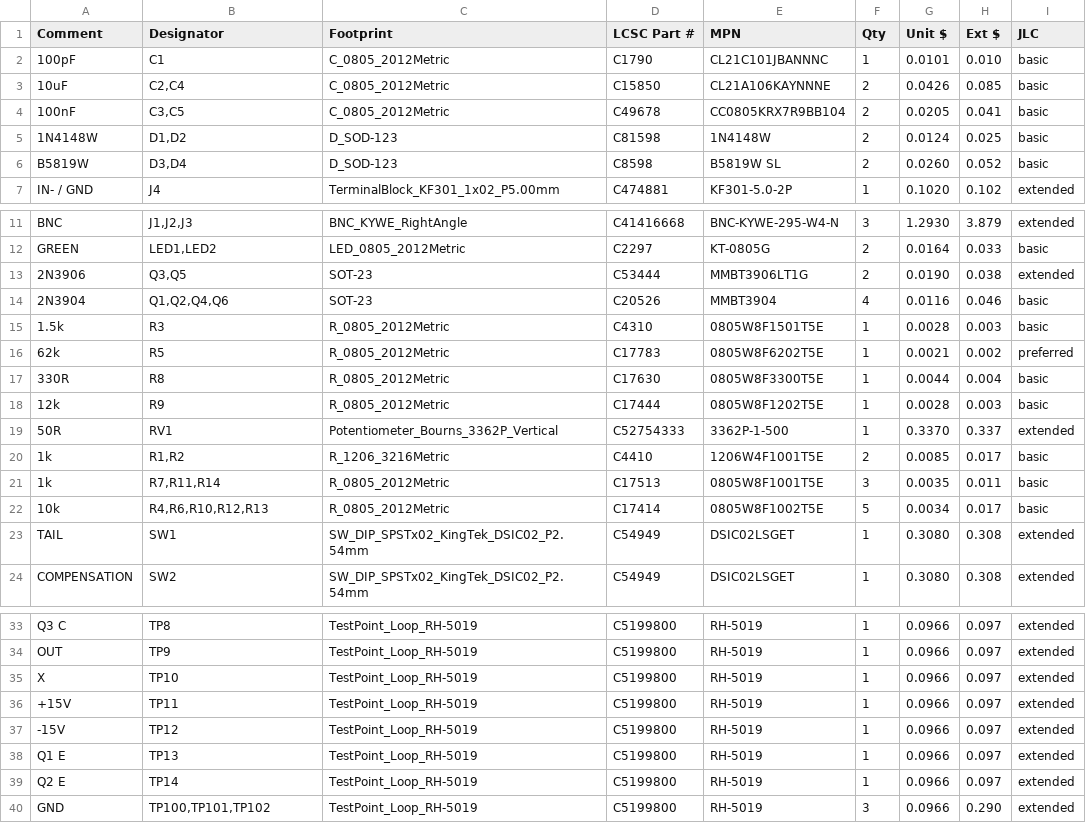
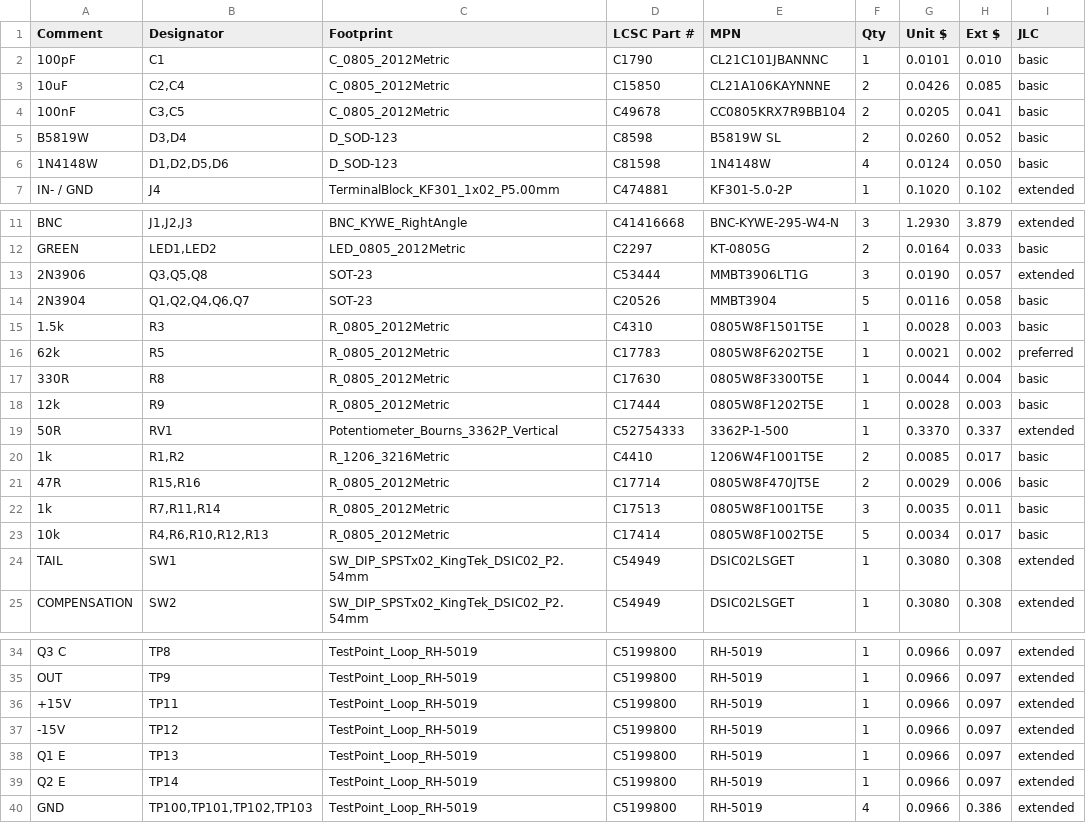
Before and after one commit to gallicchio/op-amp-pcb, a CSV file: out/opamp/opamp_bom_costed.csv, drawn as a sheet; only a part is shown, gaps mark what is left out.

```diff
--- a/out/opamp/opamp_bom_costed.csv
+++ b/out/opamp/opamp_bom_costed.csv
@@ -4,4 +4,4 @@ Comment,Designator,Footprint,LCSC Part #,MPN,Qty,Unit $,Ext $,JLC
 100nF,"C3,C5",C_0805_2012Metric,C49678,CC0805KRX7R9BB104,2,0.0205,0.041,basic
-1N4148W,"D1,D2",D_SOD-123,C81598,1N4148W,2,0.0124,0.025,basic
 B5819W,"D3,D4",D_SOD-123,C8598,B5819W SL,2,0.0260,0.052,basic
+1N4148W,"D1,D2,D5,D6",D_SOD-123,C81598,1N4148W,4,0.0124,0.050,basic
 IN- / GND,J4,TerminalBlock_KF301_1x02_P5.00mm,C474881,KF301-5.0-2P,1,0.1020,0.102,extended
@@ -12,4 +12,4 @@ BNC,"J1,J2,J3",BNC_KYWE_RightAngle,C41416668,BNC-KYWE-295-W4-N,3,1.2930,3.879,ex
 GREEN,"LED1,LED2",LED_0805_2012Metric,C2297,KT-0805G,2,0.0164,0.033,basic
-2N3906,"Q3,Q5",SOT-23,C53444,MMBT3906LT1G,2,0.0190,0.038,extended
-2N3904,"Q1,Q2,Q4,Q6",SOT-23,C20526,MMBT3904,4,0.0116,0.046,basic
+2N3906,"Q3,Q5,Q8",SOT-23,C53444,MMBT3906LT1G,3,0.0190,0.057,extended
+2N3904,"Q1,Q2,Q4,Q6,Q7",SOT-23,C20526,MMBT3904,5,0.0116,0.058,basic
 1.5k,R3,R_0805_2012Metric,C4310,0805W8F1501T5E,1,0.0028,0.003,basic
@@ -20,2 +20,3 @@ GREEN,"LED1,LED2",LED_0805_2012Metric,C2297,KT-0805G,2,0.0164,0.033,basic
 1k,"R1,R2",R_1206_3216Metric,C4410,1206W4F1001T5E,2,0.0085,0.017,basic
+47R,"R15,R16",R_0805_2012Metric,C17714,0805W8F470JT5E,2,0.0029,0.006,basic
 1k,"R7,R11,R14",R_0805_2012Metric,C17513,0805W8F1001T5E,3,0.0035,0.011,basic
@@ -34,3 +35,2 @@ Q3 C,TP8,TestPoint_Loop_RH-5019,C5199800,RH-5019,1,0.0966,0.097,extended
 OUT,TP9,TestPoint_Loop_RH-5019,C5199800,RH-5019,1,0.0966,0.097,extended
-X,TP10,TestPoint_Loop_RH-5019,C5199800,RH-5019,1,0.0966,0.097,extended
 +15V,TP11,TestPoint_Loop_RH-5019,C5199800,RH-5019,1,0.0966,0.097,extended
@@ -39,2 +39,2 @@ Q1 E,TP13,TestPoint_Loop_RH-5019,C5199800,RH-5019,1,0.0966,0.097,extended
 Q2 E,TP14,TestPoint_Loop_RH-5019,C5199800,RH-5019,1,0.0966,0.097,extended
-GND,"TP100,TP101,TP102",TestPoint_Loop_RH-5019,C5199800,RH-5019,3,0.0966,0.290,extended
+GND,"TP100,TP101,TP102,TP103",TestPoint_Loop_RH-5019,C5199800,RH-5019,4,0.0966,0.386,extended
```
Also changed, not shown: out/opamp/opamp_bom_jlcpcb_upload.csv, out/opamp/opamp_cpl_jlcpcb_upload.csv, 54 other files.
